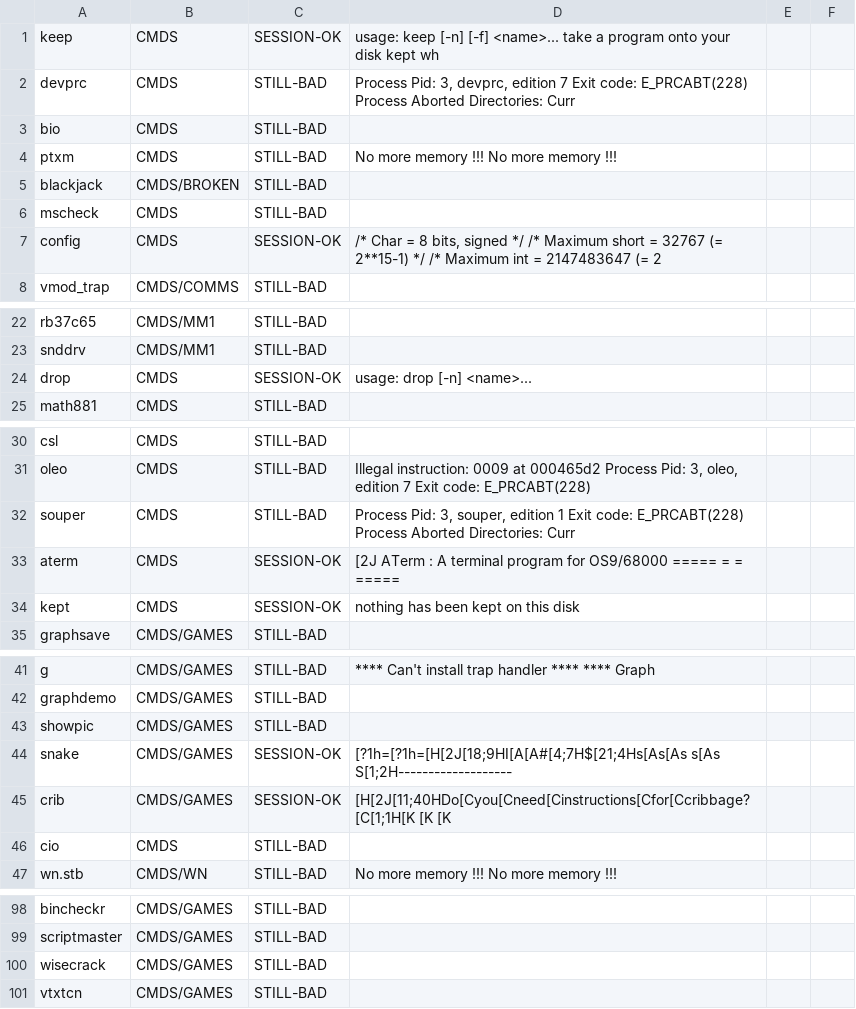
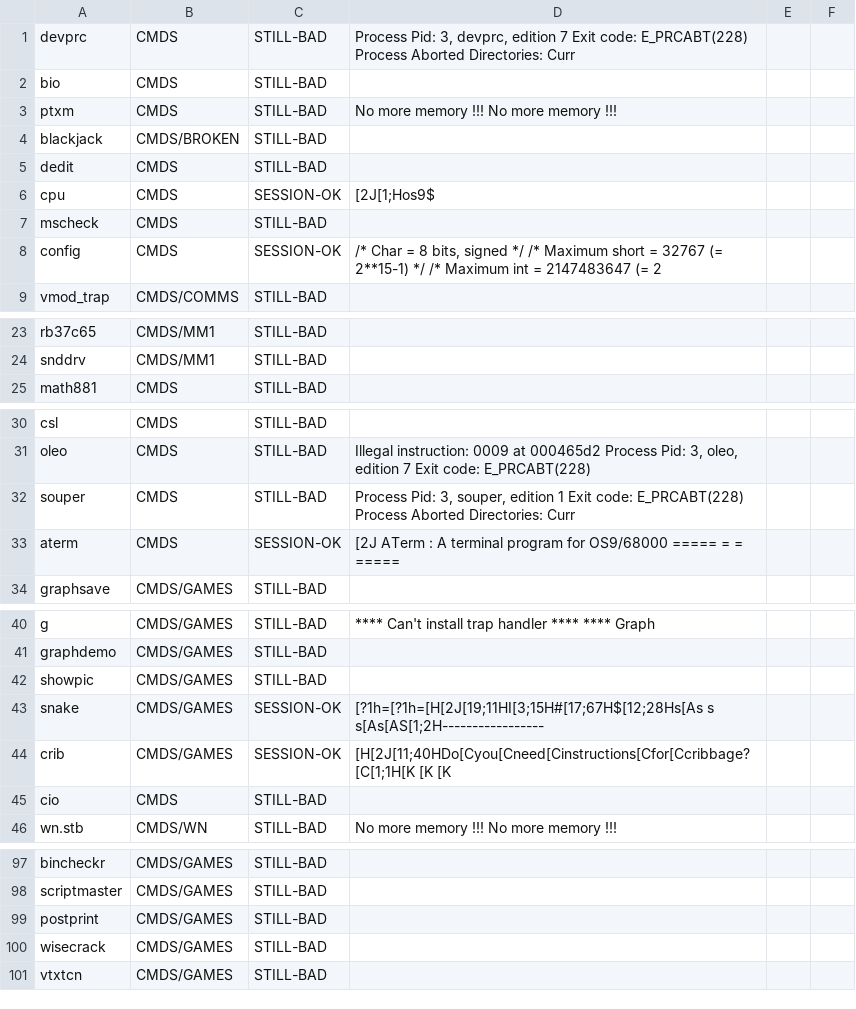
Before and after one commit to peacedudes/osk-freeware, a TSV file: notes/verify-session.tsv, drawn as a sheet; only a part is shown, gaps mark what is left out; removed rows and columns are numbered as before the commit, all else as after; the diff names each change by its address in the sheet, - before the commit and + after, or states it on an @@ line.

```diff
--- a/notes/verify-session.tsv
+++ b/notes/verify-session.tsv
-row 1: keep | CMDS | SESSION-OK | usage: keep [-n] [-f] <name>... take a program onto your disk kept wh
+row 5: dedit | CMDS | STILL-BAD
+row 6: cpu | CMDS | SESSION-OK | [2J[1;Hos9$
-row 24: drop | CMDS | SESSION-OK | usage: drop [-n] <name>...
-row 34: kept | CMDS | SESSION-OK | nothing has been kept on this disk
-D43: [?1h=[?1h=[H[2J[18;9HI[A[A#[4;7H$[21;4Hs[As[As s[As S[1;2H-------------------
+D43: [?1h=[?1h=[H[2J[19;11HI[3;15H#[17;67H$[12;28Hs[As s s[As[AS[1;2H-----------------
+row 99: postprint | CMDS/GAMES | STILL-BAD
```
Also changed, not shown: notes/verify-filters.tsv, notes/verify-final.tsv, 2 other files.
